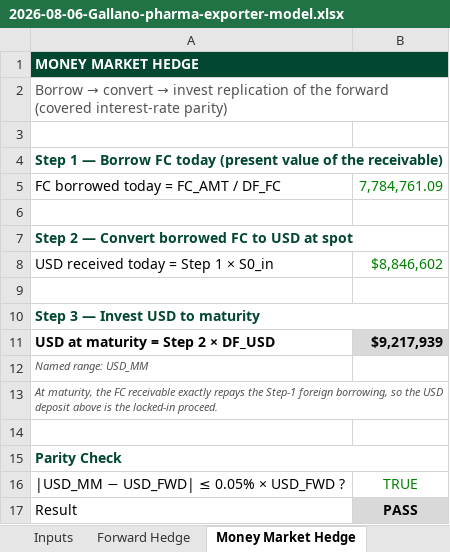
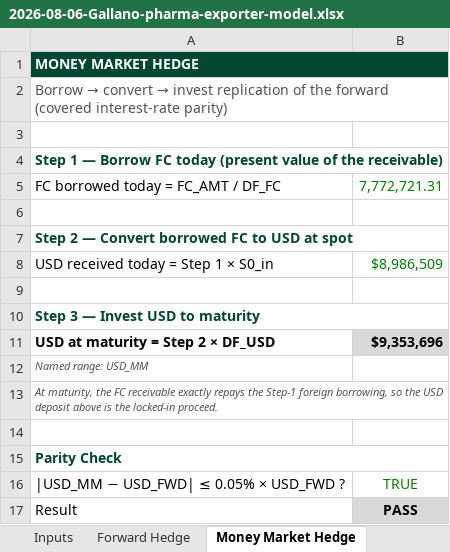
Before and after one commit to clarencegallano/clarencegallano, an Excel workbook: models/builds/2026-08-06-Gallano-pharma-exporter-model.xlsx, sheet Money Market Hedge, drawn as a sheet; values as stored, in another font and other column widths than the file's, no borders; the diff names each change by its address in the sheet, - before the commit and + after, or states it on an @@ line.

```diff
--- a/models/builds/2026-08-06-Gallano-pharma-exporter-model.xlsx (sheet Money Market Hedge)
+++ b/models/builds/2026-08-06-Gallano-pharma-exporter-model.xlsx (sheet Money Market Hedge)
-B5: 7,784,761.09
+B5: 7,772,721.31
-B8: $8,846,602
+B8: $8,986,509
-B11: $9,217,939
+B11: $9,353,696
```
Also changed, not shown: sheet Sensitivity, sheet Option Hedge, sheet Inputs, sheet Forward Hedge, sheet Legend-Key, charts or pictures.
